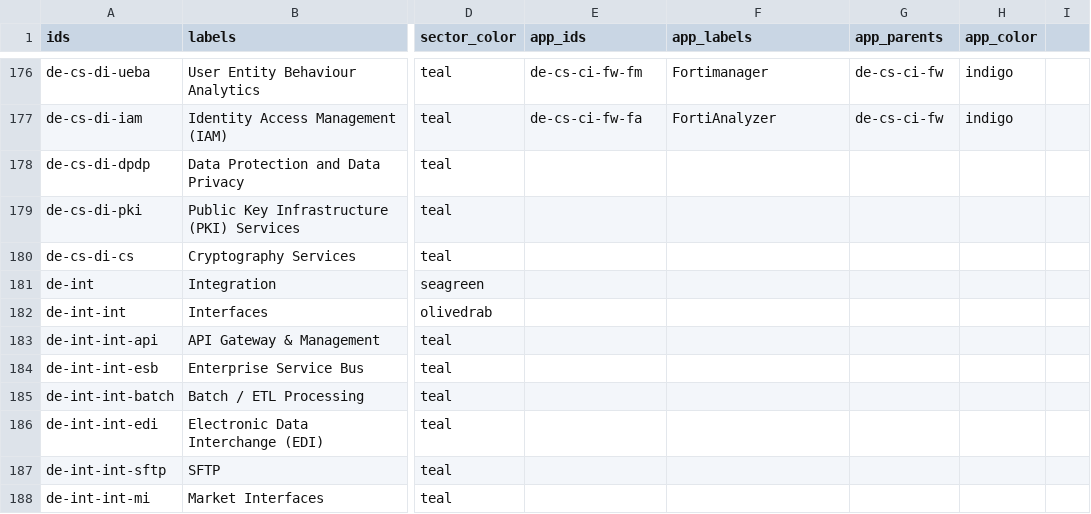
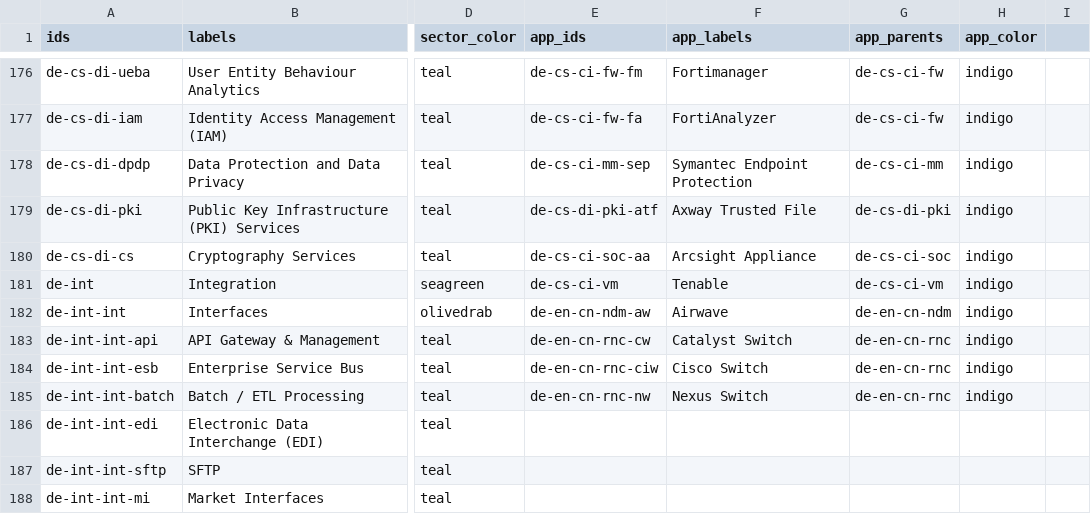
Before and after one commit to nbhogal/testJson, a CSV file: cbm-all-1.csv, drawn as a sheet; only a part is shown, gaps mark what is left out; the diff names each change by its address in the sheet, - before the commit and + after, or states it on an @@ line.

Commit message:
Add files via upload

```diff
--- a/cbm-all-1.csv
+++ b/cbm-all-1.csv
-E178 (app_ids): (empty)
+E178 (app_ids): de-cs-ci-mm-sep
-F178 (app_labels): (empty)
+F178 (app_labels): Symantec Endpoint Protection
-G178 (app_parents): (empty)
+G178 (app_parents): de-cs-ci-mm
-H178:H185 (app_color): (empty)
+H178:H185 (app_color): indigo
-E179 (app_ids): (empty)
+E179 (app_ids): de-cs-di-pki-atf
-F179 (app_labels): (empty)
+F179 (app_labels): Axway Trusted File
-G179 (app_parents): (empty)
+G179 (app_parents): de-cs-di-pki
-E180 (app_ids): (empty)
+E180 (app_ids): de-cs-ci-soc-aa
-F180 (app_labels): (empty)
+F180 (app_labels): Arcsight Appliance
-G180 (app_parents): (empty)
+G180 (app_parents): de-cs-ci-soc
-E181 (app_ids): (empty)
+E181 (app_ids): de-cs-ci-vm
-F181 (app_labels): (empty)
+F181 (app_labels): Tenable
-G181 (app_parents): (empty)
+G181 (app_parents): de-cs-ci-vm
-E182 (app_ids): (empty)
+E182 (app_ids): de-en-cn-ndm-aw
-F182 (app_labels): (empty)
+F182 (app_labels): Airwave
-G182 (app_parents): (empty)
+G182 (app_parents): de-en-cn-ndm
-E183 (app_ids): (empty)
+E183 (app_ids): de-en-cn-rnc-cw
-F183 (app_labels): (empty)
+F183 (app_labels): Catalyst Switch
-G183:G185 (app_parents): (empty)
+G183:G185 (app_parents): de-en-cn-rnc
-E184 (app_ids): (empty)
+E184 (app_ids): de-en-cn-rnc-ciw
-F184 (app_labels): (empty)
+F184 (app_labels): Cisco Switch
-E185 (app_ids): (empty)
+E185 (app_ids): de-en-cn-rnc-nw
-F185 (app_labels): (empty)
+F185 (app_labels): Nexus Switch
```
